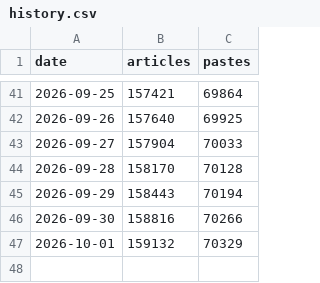
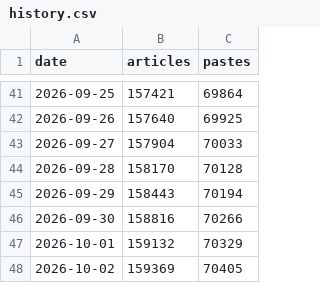
Before and after one commit to SomeoneHX/lgs-history, a CSV file: docs/data/history.csv, drawn as a sheet; only a part is shown, gaps mark what is left out.

```diff
--- a/docs/data/history.csv
+++ b/docs/data/history.csv
@@ -47 +47,2 @@ date,articles,pastes
 2026-10-01,159132,70329
+2026-10-02,159369,70405
```
Also changed, not shown: data/history.csv, 6 other files.
